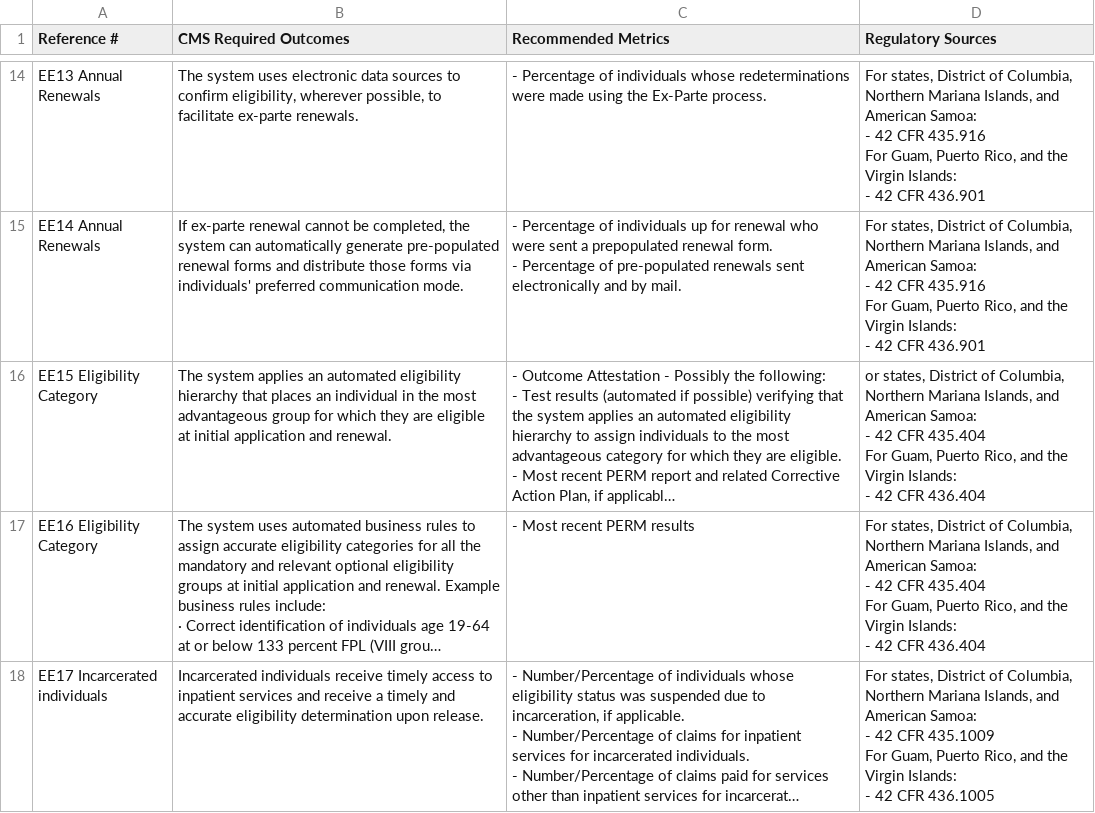
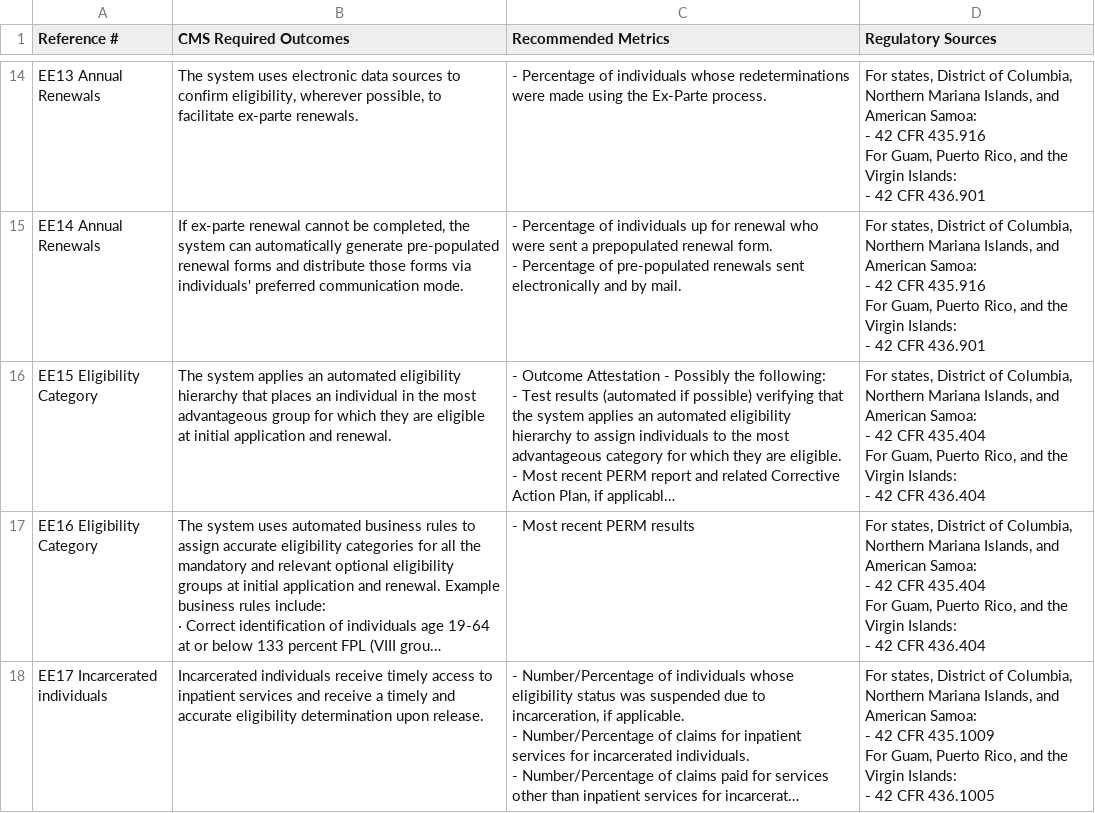
Before and after one commit to CMSgov/CMCS-DSG-DSS-Certification-Staging, a CSV file: _data/MES Outcomes - CMS-Required Eligibility and Enrollment.csv, drawn as a sheet; only a part is shown, gaps mark what is left out; long unchanged cells end in …; the diff names each change by its address in the sheet, - before the commit and + after, or states it on an @@ line.

Commit message:
Update MES Outcomes - CMS-Required Eligibility and Enrollment.csv

```diff
--- a/_data/MES Outcomes - CMS-Required Eligibility and Enrollment.csv
+++ b/_data/MES Outcomes - CMS-Required Eligibility and Enrollment.csv
-D16 (Regulatory Sources): or states, District…
+D16 (Regulatory Sources): For states, District…
```
